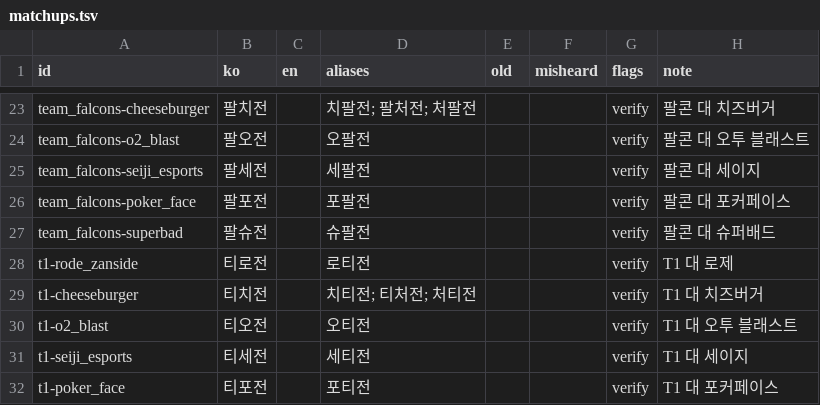
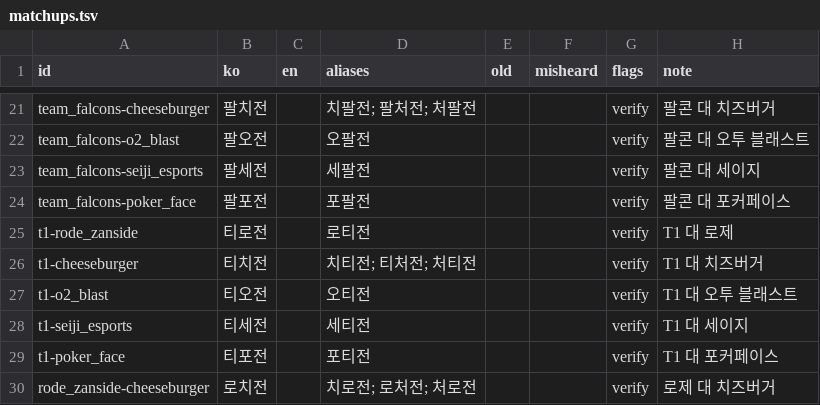
Before and after one commit to Dominicus0830/OverFilm, a TSV file: packs/overwatch/ko/glossary/matchups.tsv, drawn as a sheet; only a part is shown, gaps mark what is left out; the shorter side is filled out with more unchanged rows; the diff covers the shown part only.

```diff
--- a/packs/overwatch/ko/glossary/matchups.tsv
+++ b/packs/overwatch/ko/glossary/matchups.tsv
@@ -26,3 +24,2 @@ team_falcons-seiji_esports	팔세전		세팔전			verify	팔콘 대 세이지
 team_falcons-poker_face	팔포전		포팔전			verify	팔콘 대 포커페이스
-team_falcons-superbad	팔슈전		슈팔전			verify	팔콘 대 슈퍼배드
 t1-rode_zanside	티로전		로티전			verify	T1 대 로제
```
Also changed, not shown: 8 removed rows elsewhere in this file, packs/overwatch/ko/glossary/players.tsv, packs/overwatch/ko/glossary/teams.tsv, 1 other file.
